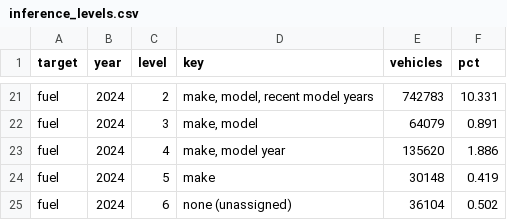
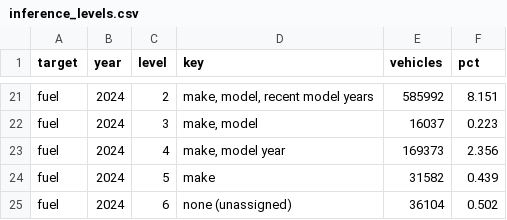
Before and after one commit to OpenMobilityData/Quebec-vehicle-registrations, a CSV file: derived/tables/inference_levels.csv, drawn as a sheet; only a part is shown, gaps mark what is left out; the diff covers the shown part only; the diff names each change by its address in the sheet, - before the commit and + after, or states it on an @@ line.

```diff
--- a/derived/tables/inference_levels.csv
+++ b/derived/tables/inference_levels.csv
-E21 (vehicles): 742783
+E21 (vehicles): 585992
-F21 (pct): 10.331
+F21 (pct): 8.151
-E22 (vehicles): 64079
+E22 (vehicles): 16037
-F22 (pct): 0.891
+F22 (pct): 0.223
-E23 (vehicles): 135620
+E23 (vehicles): 169373
-F23 (pct): 1.886
+F23 (pct): 2.356
-E24 (vehicles): 30148
+E24 (vehicles): 31582
-F24 (pct): 0.419
+F24 (pct): 0.439
```
Also changed, not shown: 32 edited cells elsewhere in this file, derived/tables/fuel_by_fsa.csv, derived/tables/holdout_summary.csv, 13 other files.
